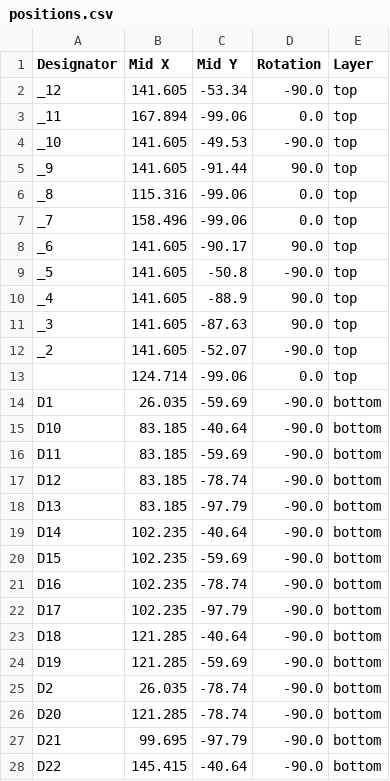
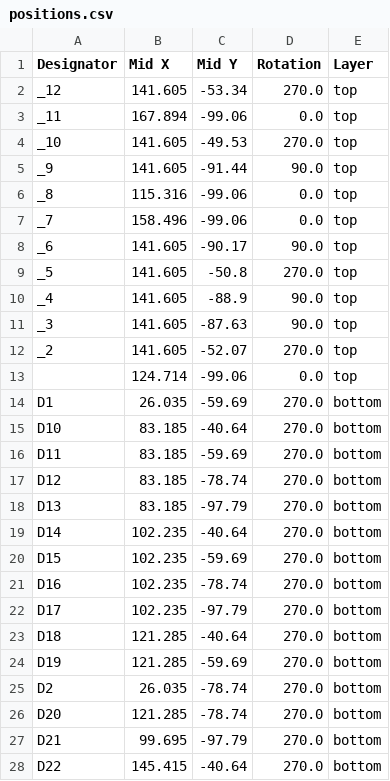
Before and after one commit to JRiggles/DELPHI-kbd, a CSV file: DELPHI/production/positions.csv, drawn as a sheet; only a part is shown; the diff covers the shown part only.

```diff
--- a/DELPHI/production/positions.csv
+++ b/DELPHI/production/positions.csv
@@ -1,5 +1,5 @@
 Designator,Mid X,Mid Y,Rotation,Layer
-_12,141.605,-53.34,-90.0,top
+_12,141.605,-53.34,270.0,top
 _11,167.894,-99.06,0.0,top
-_10,141.605,-49.53,-90.0,top
+_10,141.605,-49.53,270.0,top
 _9,141.605,-91.44,90.0,top
@@ -8,21 +8,21 @@ _7,158.496,-99.06,0.0,top
 _6,141.605,-90.17,90.0,top
-_5,141.605,-50.8,-90.0,top
+_5,141.605,-50.8,270.0,top
 _4,141.605,-88.9,90.0,top
 _3,141.605,-87.63,90.0,top
-_2,141.605,-52.07,-90.0,top
+_2,141.605,-52.07,270.0,top
 ,124.714,-99.06,0.0,top
-D1,26.035,-59.69,-90.0,bottom
-D10,83.185,-40.64,-90.0,bottom
-D11,83.185,-59.69,-90.0,bottom
-D12,83.185,-78.74,-90.0,bottom
-D13,83.185,-97.79,-90.0,bottom
-D14,102.235,-40.64,-90.0,bottom
-D15,102.235,-59.69,-90.0,bottom
-D16,102.235,-78.74,-90.0,bottom
-D17,102.235,-97.79,-90.0,bottom
-D18,121.285,-40.64,-90.0,bottom
-D19,121.285,-59.69,-90.0,bottom
-D2,26.035,-78.74,-90.0,bottom
-D20,121.285,-78.74,-90.0,bottom
-D21,99.695,-97.79,-90.0,bottom
-D22,145.415,-40.64,-90.0,bottom
+D1,26.035,-59.69,270.0,bottom
+D10,83.185,-40.64,270.0,bottom
+D11,83.185,-59.69,270.0,bottom
+D12,83.185,-78.74,270.0,bottom
+D13,83.185,-97.79,270.0,bottom
+D14,102.235,-40.64,270.0,bottom
+D15,102.235,-59.69,270.0,bottom
+D16,102.235,-78.74,270.0,bottom
+D17,102.235,-97.79,270.0,bottom
+D18,121.285,-40.64,270.0,bottom
+D19,121.285,-59.69,270.0,bottom
+D2,26.035,-78.74,270.0,bottom
+D20,121.285,-78.74,270.0,bottom
+D21,99.695,-97.79,270.0,bottom
+D22,145.415,-40.64,270.0,bottom
```
Also changed, not shown: 33 edited cells elsewhere in this file, DELPHI/production/bom.csv, DELPHI/production/designators.csv, 2 other files.
